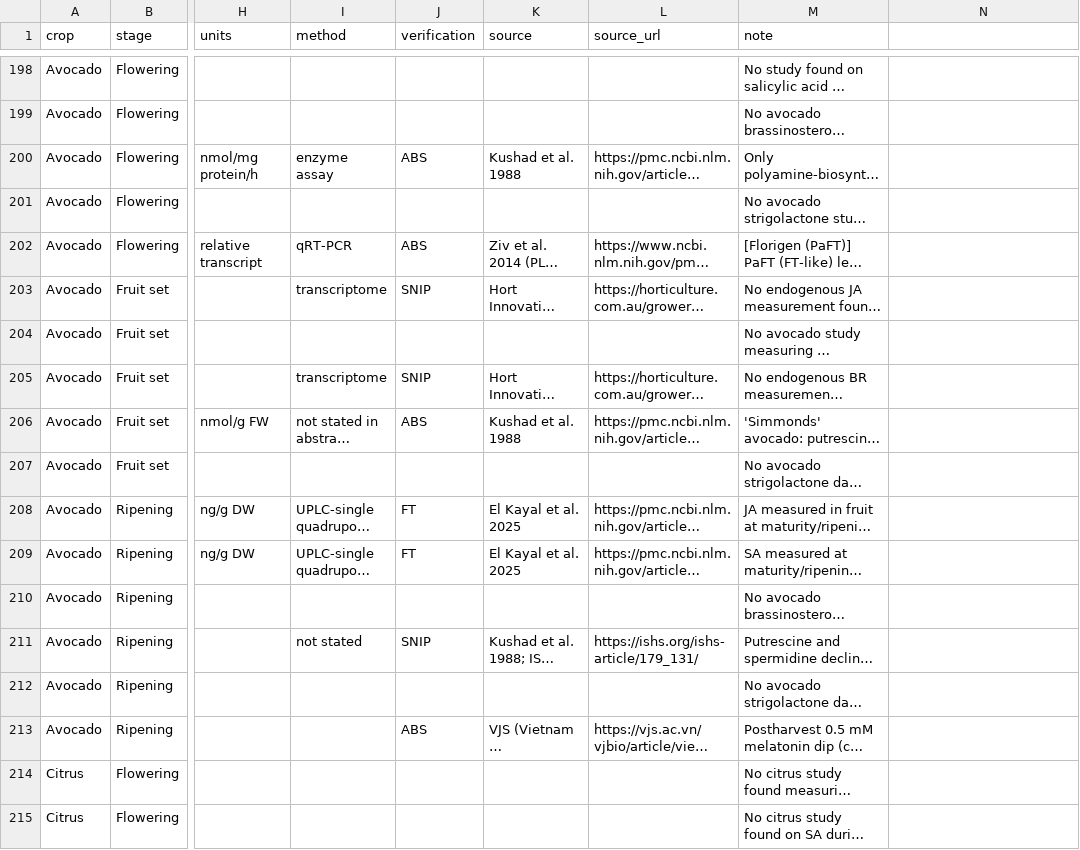
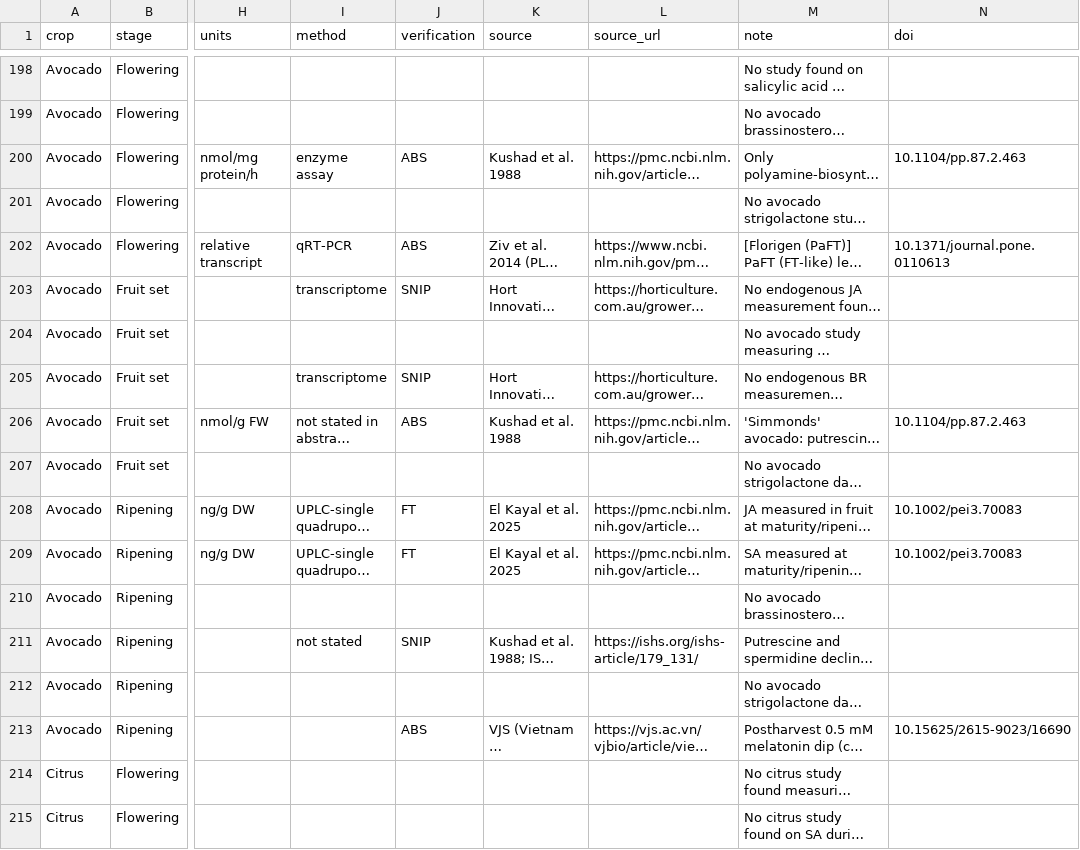
Before and after one commit to stanleywoosweeleong/crophormone, a CSV file: data/hormone_evidence.csv, drawn as a sheet; only a part is shown, gaps mark what is left out; long unchanged cells end in …; the diff covers the shown part only; the diff names each change by its address in the sheet, - before the commit and + after, or states it on an @@ line.

```diff
--- a/data/hormone_evidence.csv
+++ b/data/hormone_evidence.csv
-N1: (empty)
+N1: doi
-N200 (doi): (empty)
+N200 (doi): 10.1104/pp.87.2.463
-N202 (doi): (empty)
+N202 (doi): 10.1371/journal.pone.0110613
-N206 (doi): (empty)
+N206 (doi): 10.1104/pp.87.2.463
-N208:N209 (doi): (empty)
+N208:N209 (doi): 10.1002/pei3.70083
-N213 (doi): (empty)
+N213 (doi): 10.15625/2615-9023/16690
```
Also changed, not shown: 57 edited cells elsewhere in this file, data/flowering_longan.csv, data/flowering_pct_change.csv, 10 other files.
